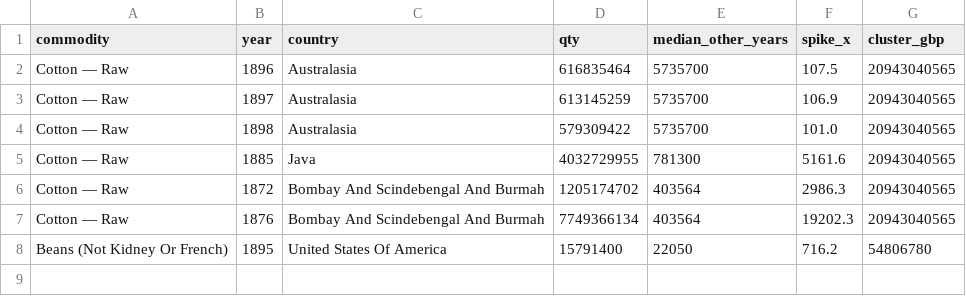
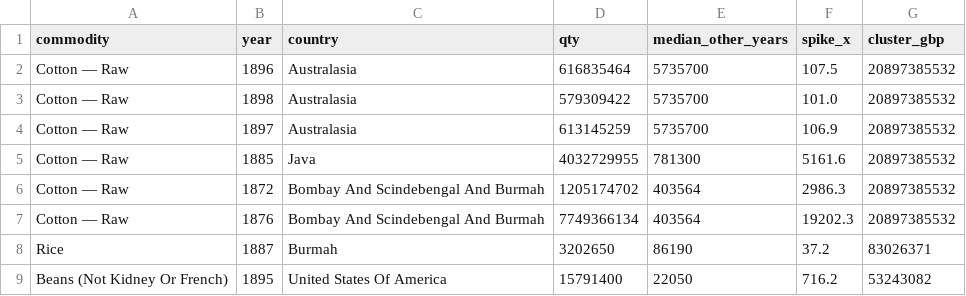
Before and after one commit to jburnford/uk-trade-db, a CSV file: reports/country_misattribution_flags.csv, drawn as a sheet.

```diff
--- a/reports/country_misattribution_flags.csv
+++ b/reports/country_misattribution_flags.csv
@@ -1,8 +1,9 @@
 commodity,year,country,qty,median_other_years,spike_x,cluster_gbp
-Cotton — Raw,1896,Australasia,616835464,5735700,107.5,20943040565
-Cotton — Raw,1897,Australasia,613145259,5735700,106.9,20943040565
-Cotton — Raw,1898,Australasia,579309422,5735700,101.0,20943040565
-Cotton — Raw,1885,Java,4032729955,781300,5161.6,20943040565
-Cotton — Raw,1872,Bombay And Scindebengal And Burmah,1205174702,403564,2986.3,20943040565
-Cotton — Raw,1876,Bombay And Scindebengal And Burmah,7749366134,403564,19202.3,20943040565
-Beans (Not Kidney Or French),1895,United States Of America,15791400,22050,716.2,54806780
+Cotton — Raw,1896,Australasia,616835464,5735700,107.5,20897385532
+Cotton — Raw,1898,Australasia,579309422,5735700,101.0,20897385532
+Cotton — Raw,1897,Australasia,613145259,5735700,106.9,20897385532
+Cotton — Raw,1885,Java,4032729955,781300,5161.6,20897385532
+Cotton — Raw,1872,Bombay And Scindebengal And Burmah,1205174702,403564,2986.3,20897385532
+Cotton — Raw,1876,Bombay And Scindebengal And Burmah,7749366134,403564,19202.3,20897385532
+Rice,1887,Burmah,3202650,86190,37.2,83026371
+Beans (Not Kidney Or French),1895,United States Of America,15791400,22050,716.2,53243082
```
Also changed, not shown: reference/group_aliases.csv, reference/group_repairs.csv, 8 other files.
